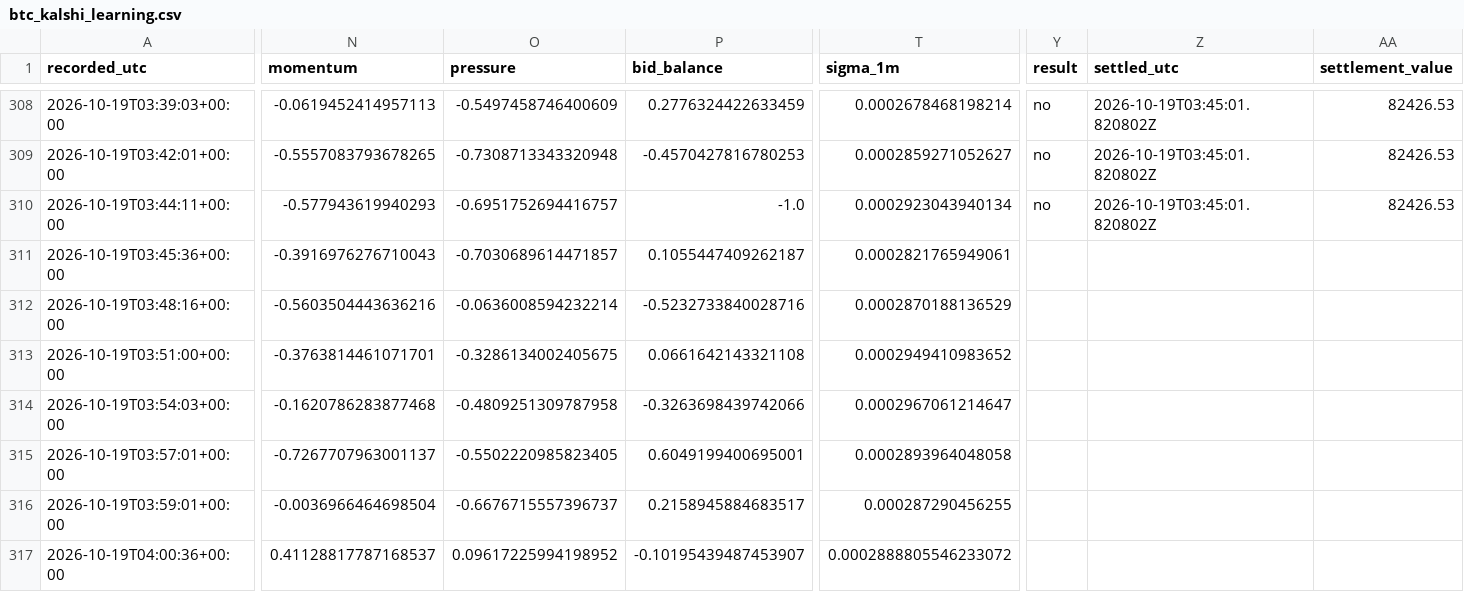
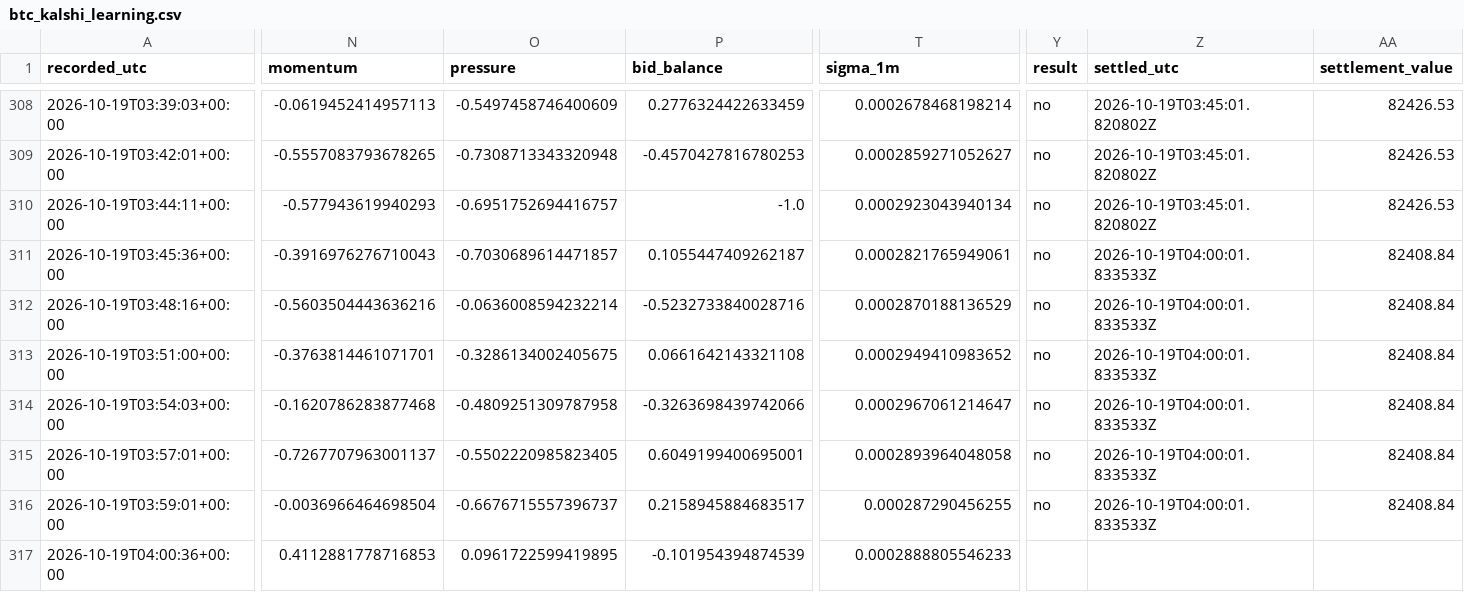
Before and after one commit to angelmoz881-collab/btc-kalshi-dashboard, a CSV file: data/btc_kalshi_learning.csv, drawn as a sheet; only a part is shown, gaps mark what is left out; the diff covers the shown part only; the diff names each change by its address in the sheet, - before the commit and + after, or states it on an @@ line.

Commit message:
Update BTC Kalshi adaptive learning history

```diff
--- a/data/btc_kalshi_learning.csv
+++ b/data/btc_kalshi_learning.csv
-Y311:Y316 (result): (empty)
+Y311:Y316 (result): no
-Z311:Z316 (settled_utc): (empty)
+Z311:Z316 (settled_utc): 2026-10-19T04:00:01.833533Z
-AA311:AA316 (settlement_value): (empty)
+AA311:AA316 (settlement_value): 82408.84
-N317 (momentum): 0.41128817787168537
+N317 (momentum): 0.4112881778716853
-O317 (pressure): 0.09617225994198952
+O317 (pressure): 0.0961722599419895
-P317 (bid_balance): -0.10195439487453907
+P317 (bid_balance): -0.101954394874539
-T317 (sigma_1m): 0.0002888805546233072
+T317 (sigma_1m): 0.0002888805546233
```
Also changed, not shown: 1 edited cell elsewhere in this file.
